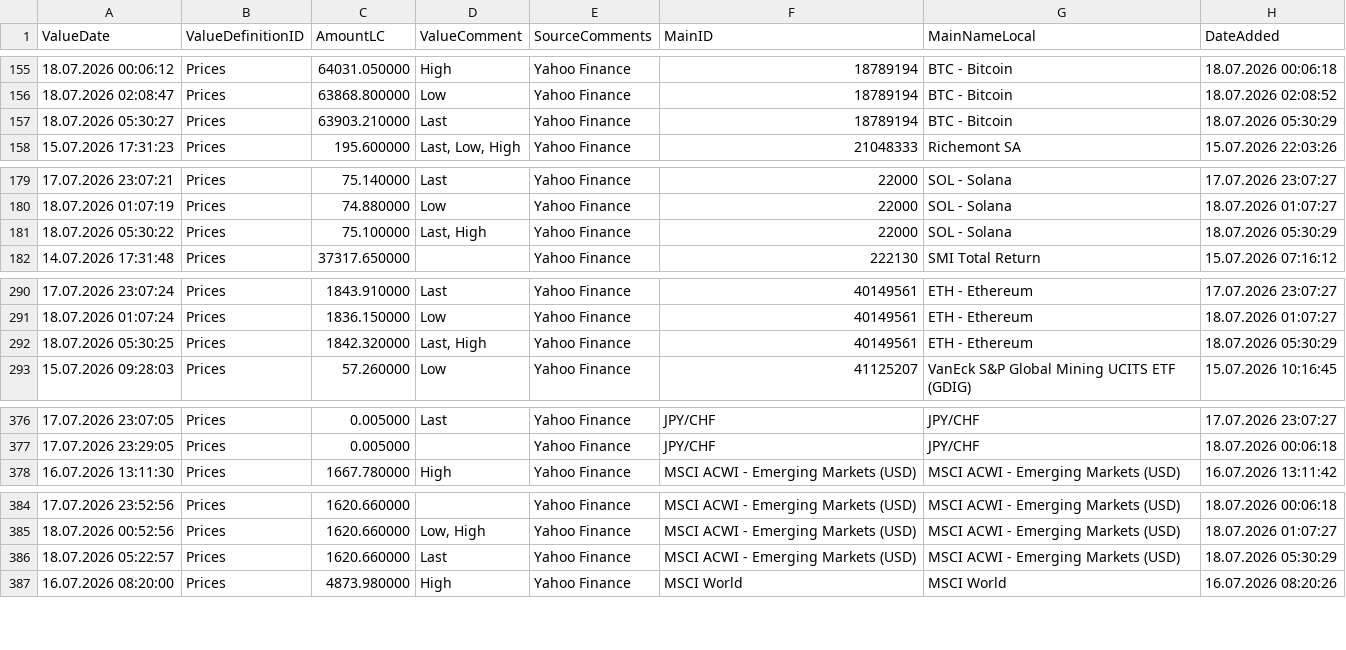
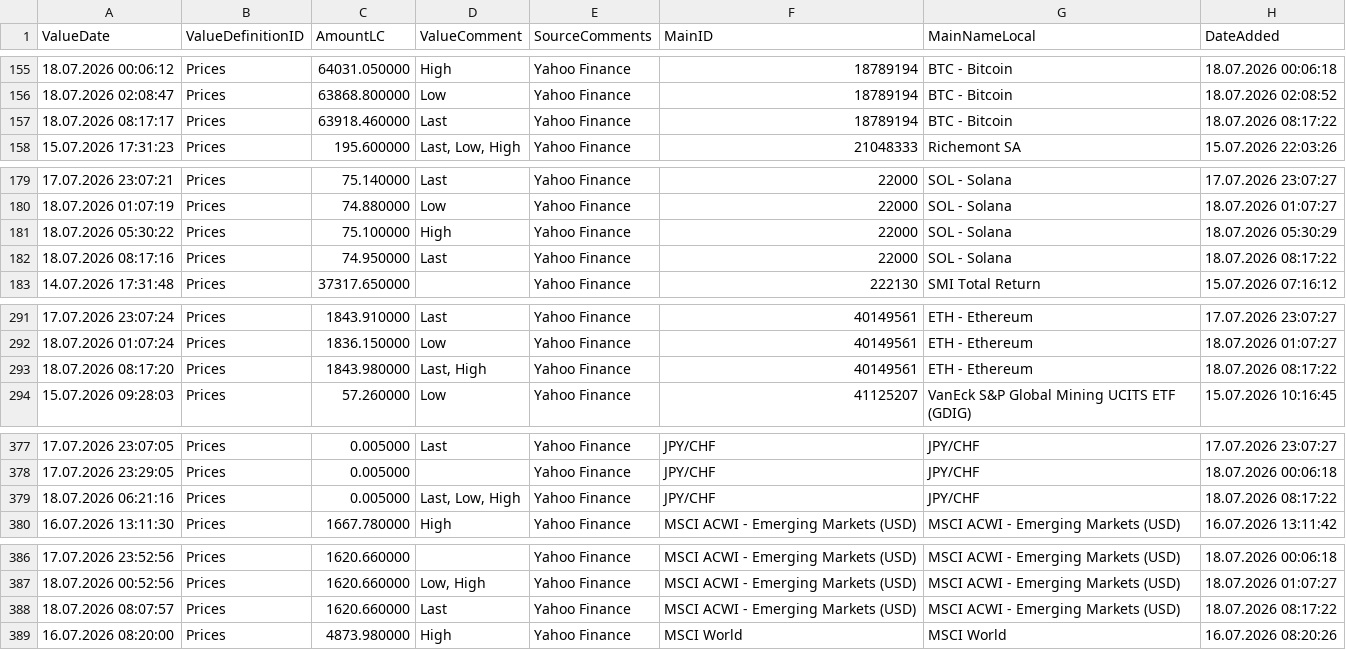
Before and after one commit to Munotstadt/financialdatacollector-public, a CSV file: all_data.csv, drawn as a sheet; only a part is shown, gaps mark what is left out; the diff covers the shown part only.

```diff
--- a/all_data.csv
+++ b/all_data.csv
@@ -156,3 +156,3 @@ ValueDate,ValueDefinitionID,AmountLC,ValueComment,SourceComments,MainID,MainName
 18.07.2026 02:08:47,Prices,63868.800000,Low,Yahoo Finance,18789194,BTC - Bitcoin,18.07.2026 02:08:52
-18.07.2026 05:30:27,Prices,63903.210000,Last,Yahoo Finance,18789194,BTC - Bitcoin,18.07.2026 05:30:29
+18.07.2026 08:17:17,Prices,63918.460000,Last,Yahoo Finance,18789194,BTC - Bitcoin,18.07.2026 08:17:22
 15.07.2026 17:31:23,Prices,195.600000,"Last, Low, High",Yahoo Finance,21048333,Richemont SA,15.07.2026 22:03:26
@@ -180,3 +180,4 @@ ValueDate,ValueDefinitionID,AmountLC,ValueComment,SourceComments,MainID,MainName
 18.07.2026 01:07:19,Prices,74.880000,Low,Yahoo Finance,22000,SOL - Solana,18.07.2026 01:07:27
-18.07.2026 05:30:22,Prices,75.100000,"Last, High",Yahoo Finance,22000,SOL - Solana,18.07.2026 05:30:29
+18.07.2026 05:30:22,Prices,75.100000,High,Yahoo Finance,22000,SOL - Solana,18.07.2026 05:30:29
+18.07.2026 08:17:16,Prices,74.950000,Last,Yahoo Finance,22000,SOL - Solana,18.07.2026 08:17:22
 14.07.2026 17:31:48,Prices,37317.650000,,Yahoo Finance,222130,SMI Total Return,15.07.2026 07:16:12
@@ -291,3 +292,3 @@ ValueDate,ValueDefinitionID,AmountLC,ValueComment,SourceComments,MainID,MainName
 18.07.2026 01:07:24,Prices,1836.150000,Low,Yahoo Finance,40149561,ETH - Ethereum,18.07.2026 01:07:27
-18.07.2026 05:30:25,Prices,1842.320000,"Last, High",Yahoo Finance,40149561,ETH - Ethereum,18.07.2026 05:30:29
+18.07.2026 08:17:20,Prices,1843.980000,"Last, High",Yahoo Finance,40149561,ETH - Ethereum,18.07.2026 08:17:22
 15.07.2026 09:28:03,Prices,57.260000,Low,Yahoo Finance,41125207,VanEck S&P Global Mining UCITS ETF (GDIG),15.07.2026 10:16:45
@@ -377,2 +378,3 @@ ValueDate,ValueDefinitionID,AmountLC,ValueComment,SourceComments,MainID,MainName
 17.07.2026 23:29:05,Prices,0.005000,,Yahoo Finance,JPY/CHF,JPY/CHF,18.07.2026 00:06:18
+18.07.2026 06:21:16,Prices,0.005000,"Last, Low, High",Yahoo Finance,JPY/CHF,JPY/CHF,18.07.2026 08:17:22
 16.07.2026 13:11:30,Prices,1667.780000,High,Yahoo Finance,MSCI ACWI - Emerging Markets (USD),MSCI ACWI - Emerging Markets (USD),16.07.2026 13:11:42
@@ -385,3 +387,3 @@ ValueDate,ValueDefinitionID,AmountLC,ValueComment,SourceComments,MainID,MainName
 18.07.2026 00:52:56,Prices,1620.660000,"Low, High",Yahoo Finance,MSCI ACWI - Emerging Markets (USD),MSCI ACWI - Emerging Markets (USD),18.07.2026 01:07:27
-18.07.2026 05:22:57,Prices,1620.660000,Last,Yahoo Finance,MSCI ACWI - Emerging Markets (USD),MSCI ACWI - Emerging Markets (USD),18.07.2026 05:30:29
+18.07.2026 08:07:57,Prices,1620.660000,Last,Yahoo Finance,MSCI ACWI - Emerging Markets (USD),MSCI ACWI - Emerging Markets (USD),18.07.2026 08:17:22
 16.07.2026 08:20:00,Prices,4873.980000,High,Yahoo Finance,MSCI World,MSCI World,16.07.2026 08:20:26
```
Also changed, not shown: 2 edited cells elsewhere in this file.
